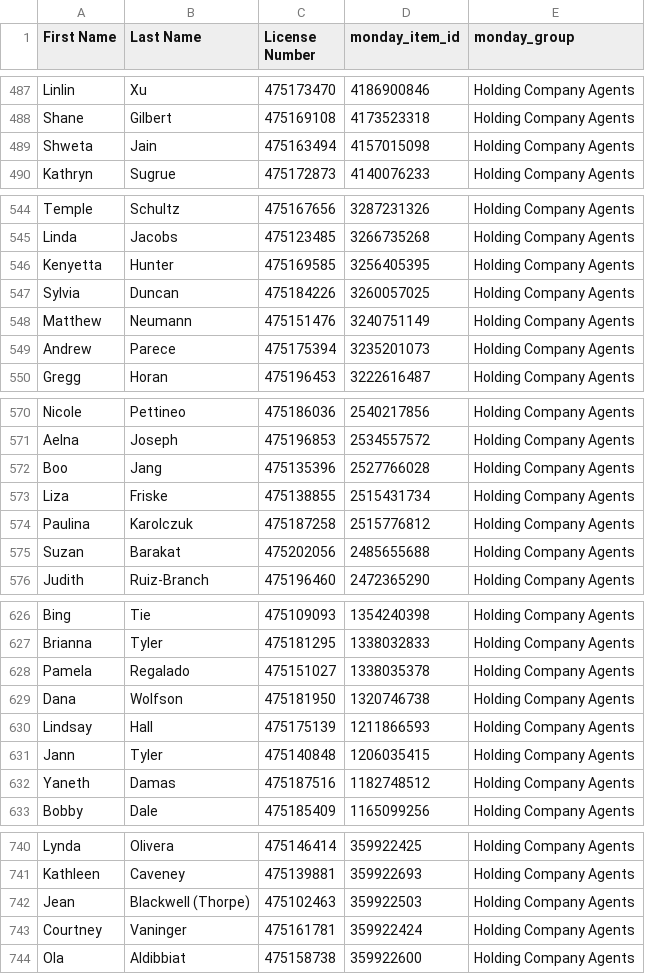
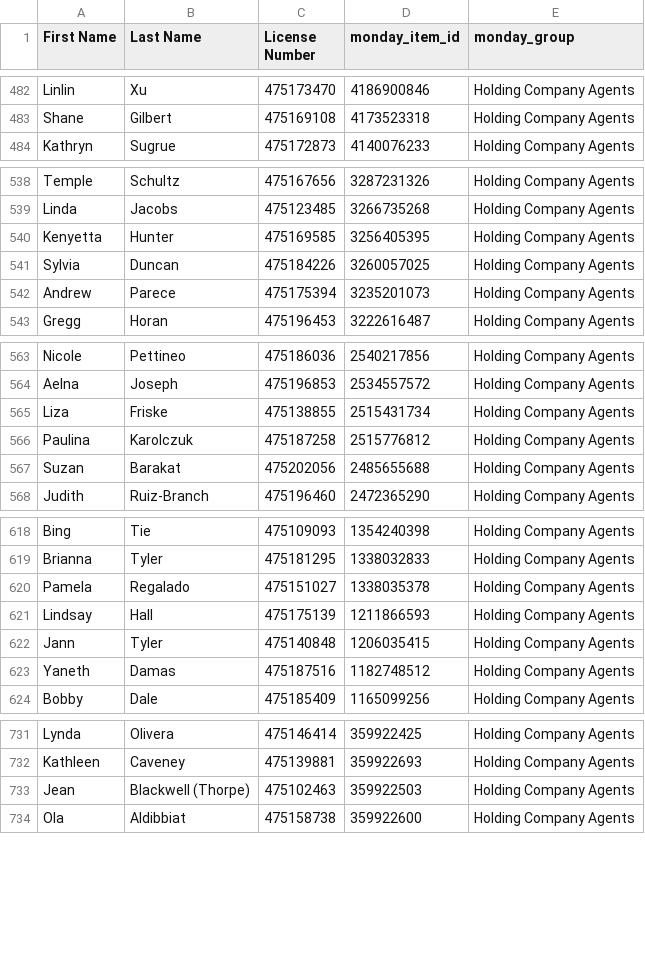
Before and after one commit to delfinparis/hc-agent-renewal-project, a CSV file: agents_need_renewal.csv, drawn as a sheet; only a part is shown, gaps mark what is left out; the diff covers the shown part only; the diff names each change by its address in the sheet, - before the commit and + after, or states it on an @@ line.

```diff
--- a/agents_need_renewal.csv
+++ b/agents_need_renewal.csv
-row 489: Shweta | Jain | 475163494 | 4157015098 | Holding Company Agents
-row 548: Matthew | Neumann | 475151476 | 3240751149 | Holding Company Agents
-row 572: Boo | Jang | 475135396 | 2527766028 | Holding Company Agents
-row 629: Dana | Wolfson | 475181950 | 1320746738 | Holding Company Agents
-row 743: Courtney | Vaninger | 475161781 | 359922424 | Holding Company Agents
```
Also changed, not shown: 5 removed rows elsewhere in this file, 1 other file.
